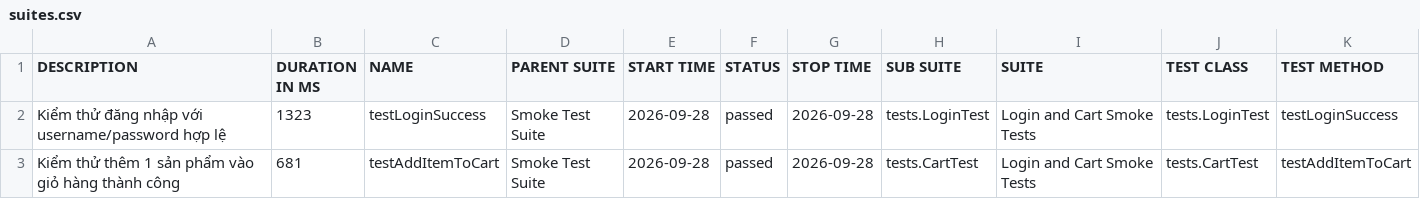
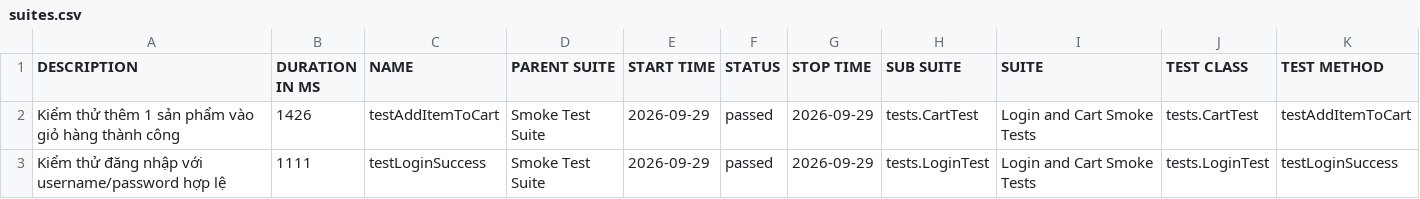
Before and after one commit to binhnguyen1406/buoi11, a CSV file: data/suites.csv, drawn as a sheet.

```diff
--- a/data/suites.csv
+++ b/data/suites.csv
@@ -1,3 +1,3 @@
 "DESCRIPTION","DURATION IN MS","NAME","PARENT SUITE","START TIME","STATUS","STOP TIME","SUB SUITE","SUITE","TEST CLASS","TEST METHOD"
-"Kiểm thử đăng nhập với username/password hợp lệ","1323","testLoginSuccess","Smoke Test Suite","2026-09-28","passed","2026-09-28","tests.LoginTest","Login and Cart Smoke Tests","tests.LoginTest","testLoginSuccess"
-"Kiểm thử thêm 1 sản phẩm vào giỏ hàng thành công","681","testAddItemToCart","Smoke Test Suite","2026-09-28","passed","2026-09-28","tests.CartTest","Login and Cart Smoke Tests","tests.CartTest","testAddItemToCart"
+"Kiểm thử thêm 1 sản phẩm vào giỏ hàng thành công","1426","testAddItemToCart","Smoke Test Suite","2026-09-29","passed","2026-09-29","tests.CartTest","Login and Cart Smoke Tests","tests.CartTest","testAddItemToCart"
+"Kiểm thử đăng nhập với username/password hợp lệ","1111","testLoginSuccess","Smoke Test Suite","2026-09-29","passed","2026-09-29","tests.LoginTest","Login and Cart Smoke Tests","tests.LoginTest","testLoginSuccess"
```
Also changed, not shown: 32 other files.
